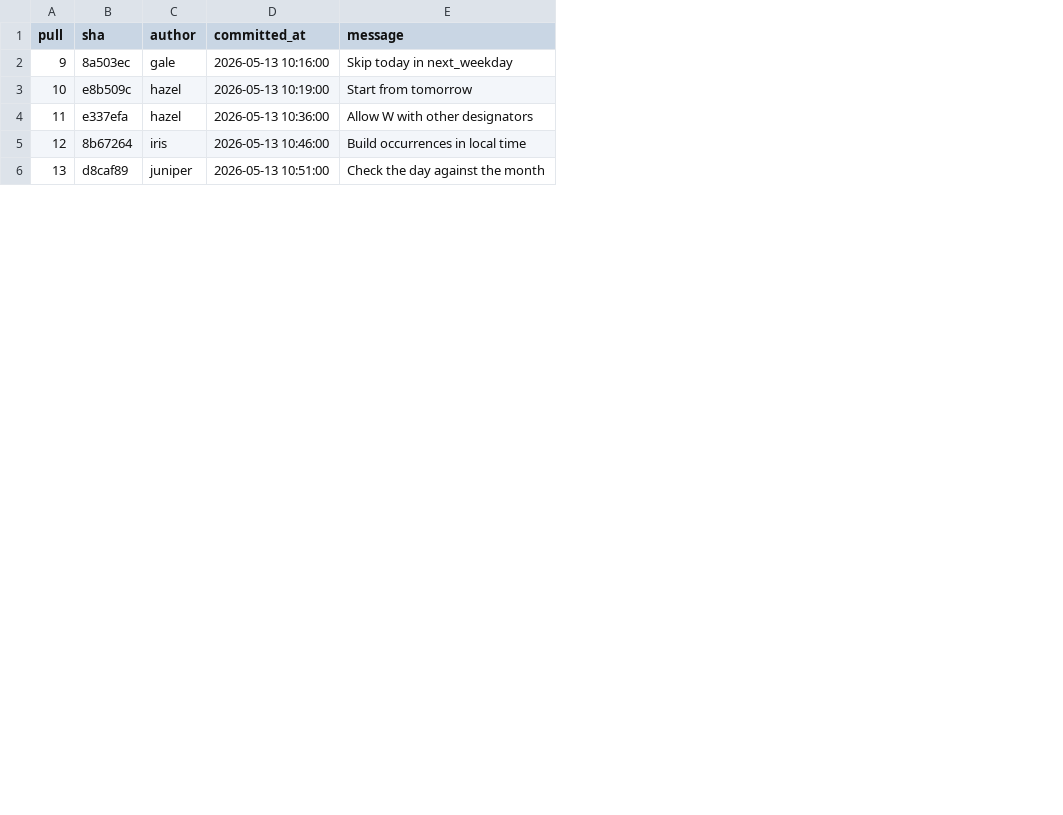
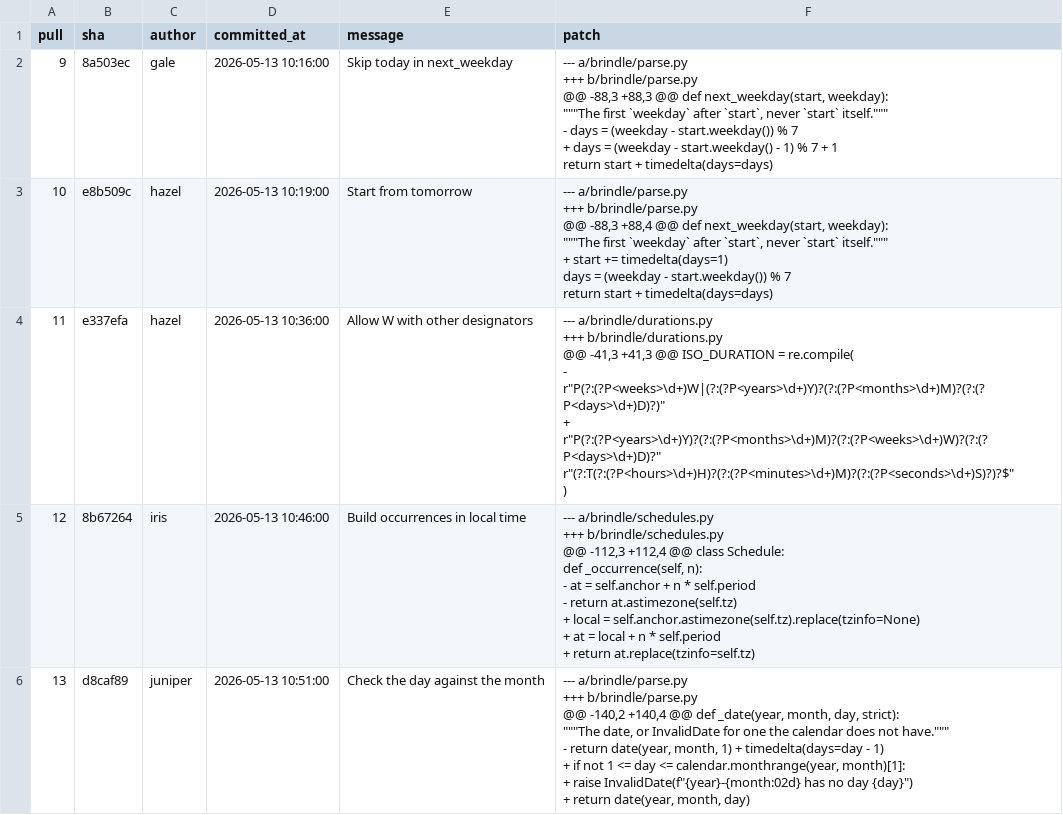
Before and after one commit to safety-research/thimble, a CSV file: plugin/viewers/repository/sample/runs/r3/export/commits.csv, drawn as a sheet; only a part is shown; ↵ is a line break in a cell; the diff names each change by its address in the sheet, - before the commit and + after, or states it on an @@ line.

```diff
--- a/plugin/viewers/repository/sample/runs/r3/export/commits.csv
+++ b/plugin/viewers/repository/sample/runs/r3/export/commits.csv
+column F (patch), rows 2-6: --- a/brindle/parse.py ↵ +++ b/brindle/parse.py ↵ @@ -88,3 +88,3 @@ def next_weekday(start, weekday): ↵ """The first `weekday` after `start`, never `start` itself.""" ↵ - days = (weekday - start.weekday()) % 7 ↵ + days = (weekday - start.weekday() - 1) % 7 + 1 ↵ return start + timedelta(days=days) | --- a/brindle/parse.py ↵ +++ b/brindle/parse.py ↵ @@ -88,3 +88,4 @@ def next_weekday(start, weekday): ↵ """The first `weekday` after `start`, never `start` itself.""" ↵ + start += timedelta(days=1) ↵ days = (weekday - start.weekday()) % 7 ↵ return start + timedelta(days=days) | --- a/brindle/durations.py ↵ +++ b/brindle/durations.py ↵ @@ -41,3 +41,3 @@ ISO_DURATION = re.compile( ↵ - r"P(?:(?P<weeks>\d+)W|(?:(?P<years>\d+)Y)?(?:(?P<months>\d+)M)?(?:(?P<days>\d+)D)?)" ↵ + r"P(?:(?P<years>\d+)Y)?(?:(?P<months>\d+)M)?(?:(?P<weeks>\d+)W)?(?:(?P<days>\d+)D)?" ↵ r"(?:T(?:(?P<hours>\d+)H)?(?:(?P<minutes>\d+)M)?(?:(?P<seconds>\d+)S)?)?$" ↵ ) | --- a/brindle/schedules.py ↵ +++ b/brindle/schedules.py ↵ @@ -112,3 +112,4 @@ class Schedule: ↵ def _occurrence(self, n): ↵ - at = self.anchor + n * self.period ↵ - return at.astimezone(self.tz) ↵ + local = self.anchor.astimezone(self.tz).replace(tzinfo=None) ↵ + at = local + n * self.period ↵ + return at.replace(tzinfo=self.tz) | --- a/brindle/parse.py ↵ +++ b/brindle/parse.py ↵ @@ -140,2 +140,4 @@ def _date(year, month, day, strict): ↵ """The date, or InvalidDate for one the calendar does not have.""" ↵ - return date(year, month, 1) + timedelta(days=day - 1) ↵ + if not 1 <= day <= calendar.monthrange(year, month)[1]: ↵ + raise InvalidDate(f"{year}-{month:02d} has no day {day}") ↵ + return date(year, month, day)
```
Also changed, not shown: 6 other files.
